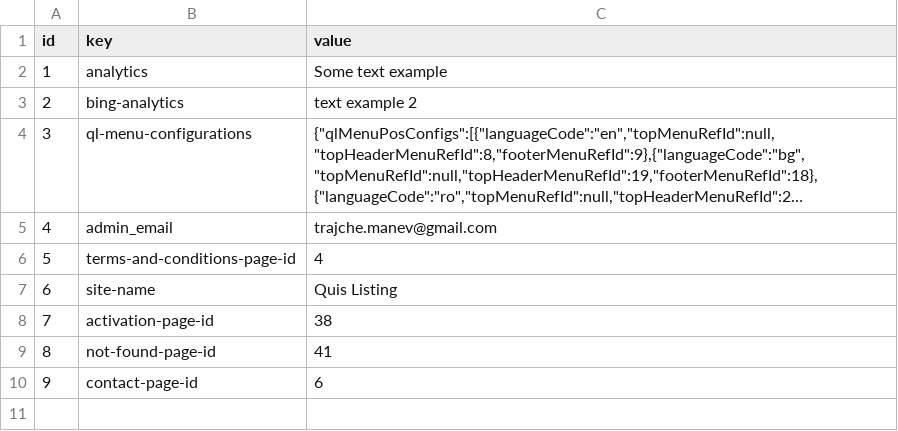
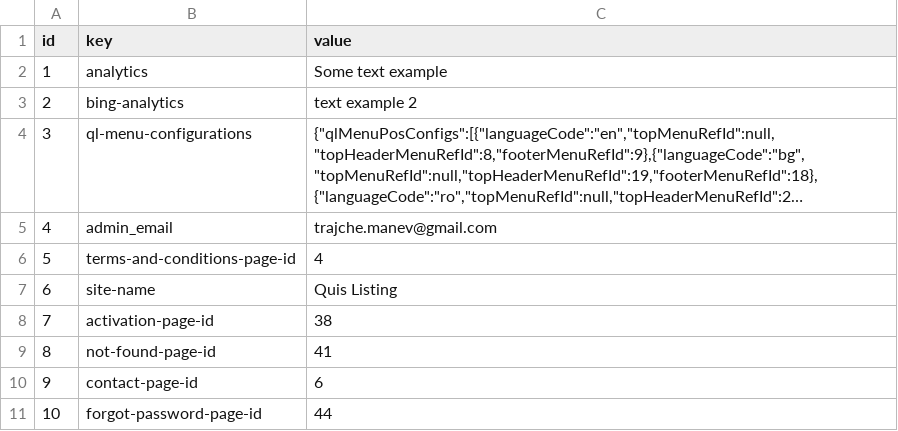
Before and after one commit to tmanev/quis-listing, a CSV file: src/main/resources/config/liquibase/load-data/ql-configurations.csv, drawn as a sheet; long unchanged cells end in ….

```diff
--- a/src/main/resources/config/liquibase/load-data/ql-configurations.csv
+++ b/src/main/resources/config/liquibase/load-data/ql-configurations.csv
@@ -10 +10,2 @@ id;key;value
 9;contact-page-id;6
+10;forgot-password-page-id;44
```
Also changed, not shown: src/main/resources/config/liquibase/load-data/posts.csv, src/main/resources/config/liquibase/load-data/translations.csv, 13 other files.
